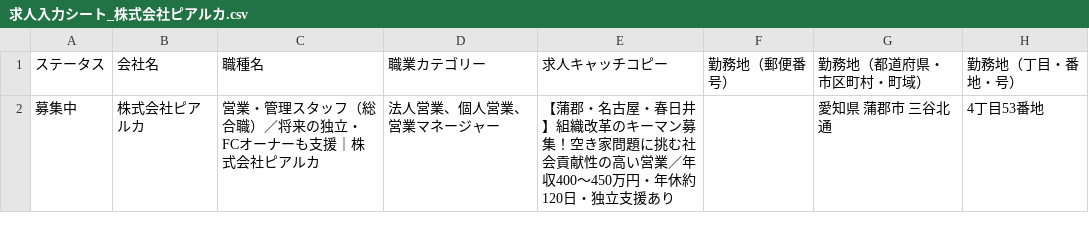
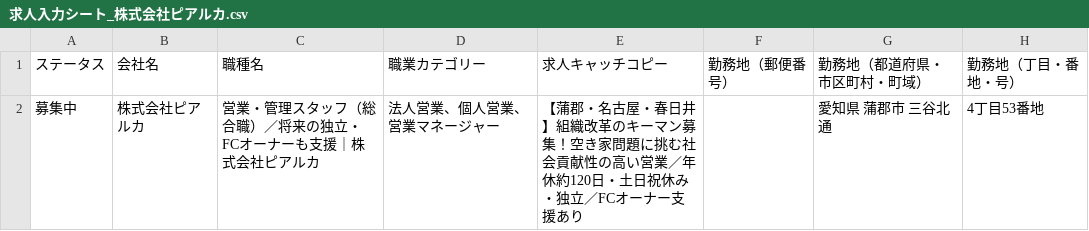
Before and after one commit to ayumu-coder/indeed-, a CSV file: 求人入力シート/会社別/求人入力シート_株式会社ピアルカ.csv, drawn as a sheet; only a part is shown; the diff names each change by its address in the sheet, - before the commit and + after, or states it on an @@ line.

```diff
--- a/求人入力シート/会社別/求人入力シート_株式会社ピアルカ.csv
+++ b/求人入力シート/会社別/求人入力シート_株式会社ピアルカ.csv
-E2 (求人キャッチコピー): …営業／年収400〜450万円・年休約120日・独立支援あり
+E2 (求人キャッチコピー): …営業／年休約120日・土日祝休み・独立／FCオーナー支援あり
```
Also changed, not shown: 求人入力シート/会社別/求人入力シート_Alpha株式会社.csv, 求人入力シート/会社別/求人入力シート_株式会社クリエイトmk.csv, 6 other files.
